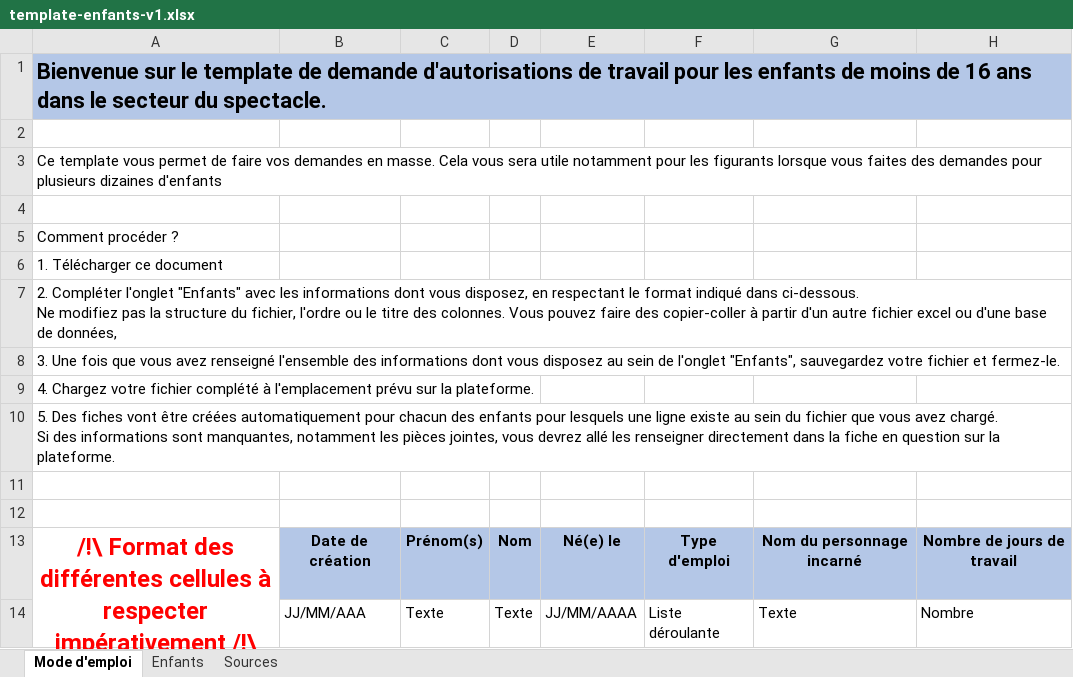
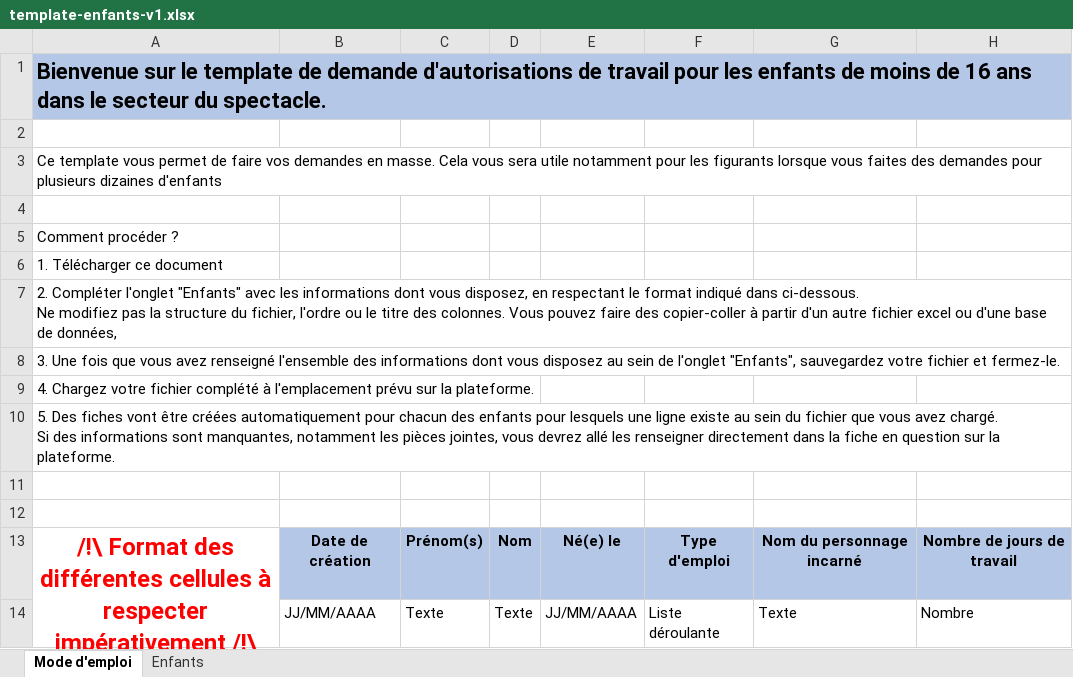
Before and after one commit to SocialGouv/enfants-du-spectacle, an Excel workbook: formulaire/public/template/template-enfants-v1.xlsx, sheet Mode d'emploi, drawn as a sheet; only a part is shown; values as stored, in another font and other column widths than the file's, no borders; the diff names each change by its address in the sheet, - before the commit and + after, or states it on an @@ line.

```diff
--- a/formulaire/public/template/template-enfants-v1.xlsx (sheet Mode d'emploi)
+++ b/formulaire/public/template/template-enfants-v1.xlsx (sheet Mode d'emploi)
@@ sheet tab hidden: Sources @@
-B14: JJ/MM/AAA
+B14: JJ/MM/AAAA
```
Also changed, not shown: sheet Enfants.
